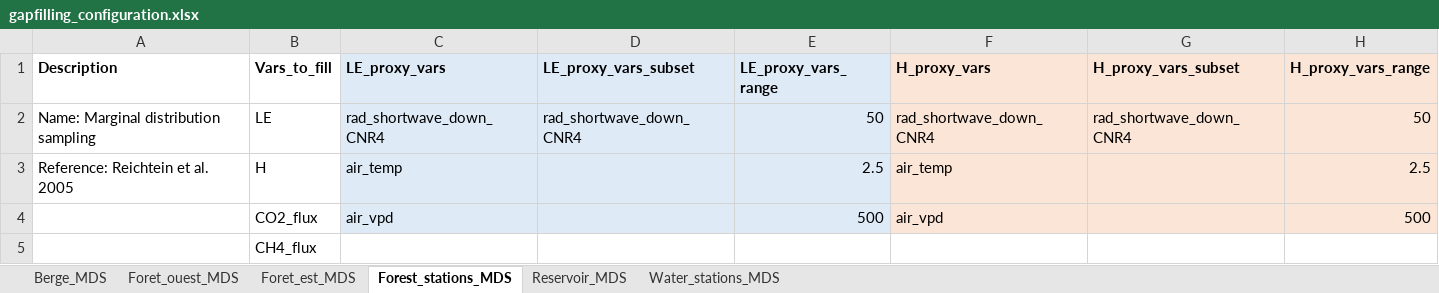
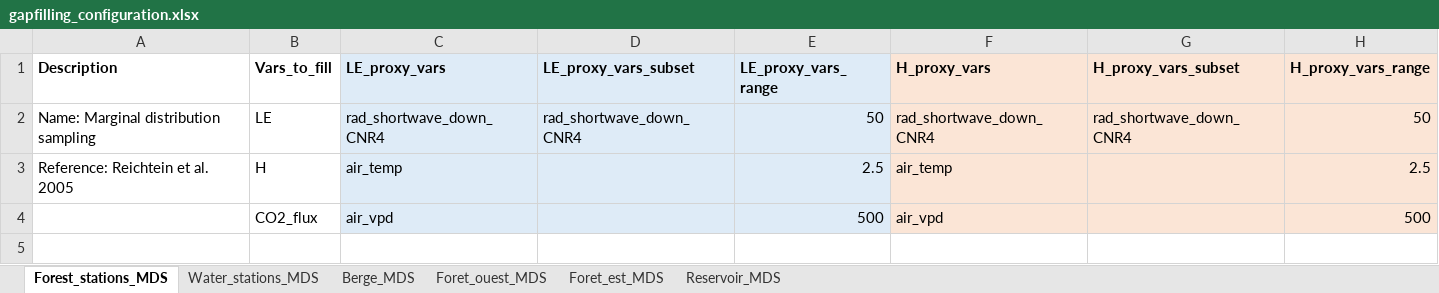
Before and after one commit to AntoineThiboult/Ro2_data_worflow, an Excel workbook: Config/GapFillingConfig/gapfilling_configuration.xlsx, sheet Forest_stations_MDS, drawn as a sheet; only a part is shown; values as stored, in another font and other column widths than the file's, no borders; rows hold the shown columns only; the diff names each change by its address in the sheet, - before the commit and + after, or states it on an @@ line.

```diff
--- a/Config/GapFillingConfig/gapfilling_configuration.xlsx (sheet Forest_stations_MDS)
+++ b/Config/GapFillingConfig/gapfilling_configuration.xlsx (sheet Forest_stations_MDS)
@@ sheet tab order changed: Forest_stations_MDS | Water_stations_MDS | Berge_MDS | Foret_ouest_MDS | Foret_est_MDS | Reservoir_MDS @@
-row 5:  | CH4_flux
```
Also changed, not shown: sheet Water_stations_MDS.
